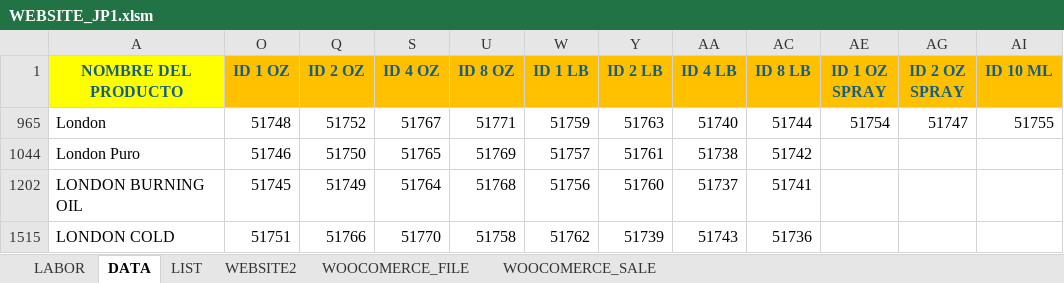
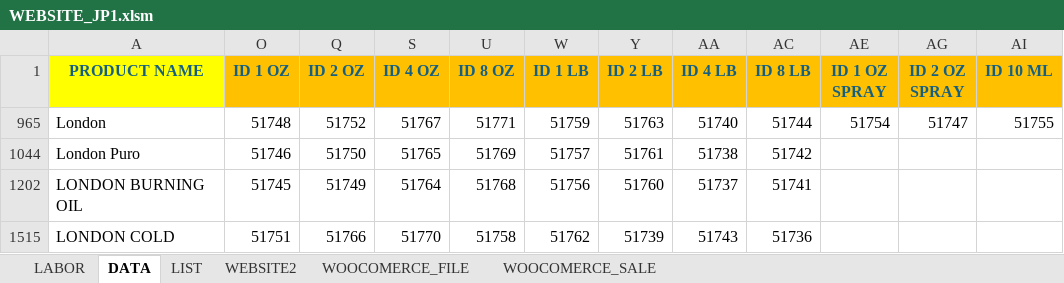
Before and after one commit to Juan1794/WebApp, an Excel workbook: excel/WEBSITE_JP1.xlsm, sheet DATA, drawn as a sheet; only a part is shown; values as stored, in another font and other column widths than the file's, no borders; table styles not drawn; the diff names each change by its address in the sheet, - before the commit and + after, or states it on an @@ line.

```diff
--- a/excel/WEBSITE_JP1.xlsm (sheet DATA)
+++ b/excel/WEBSITE_JP1.xlsm (sheet DATA)
-A1: NOMBRE DEL PRODUCTO
+A1: PRODUCT NAME
```
Also changed, not shown: sheet WOOCOMERCE_FILE, sheet WEBSITE2, sheet LABOR, sheet WOOCOMERCE_SALE, charts or pictures, 2 other files.
